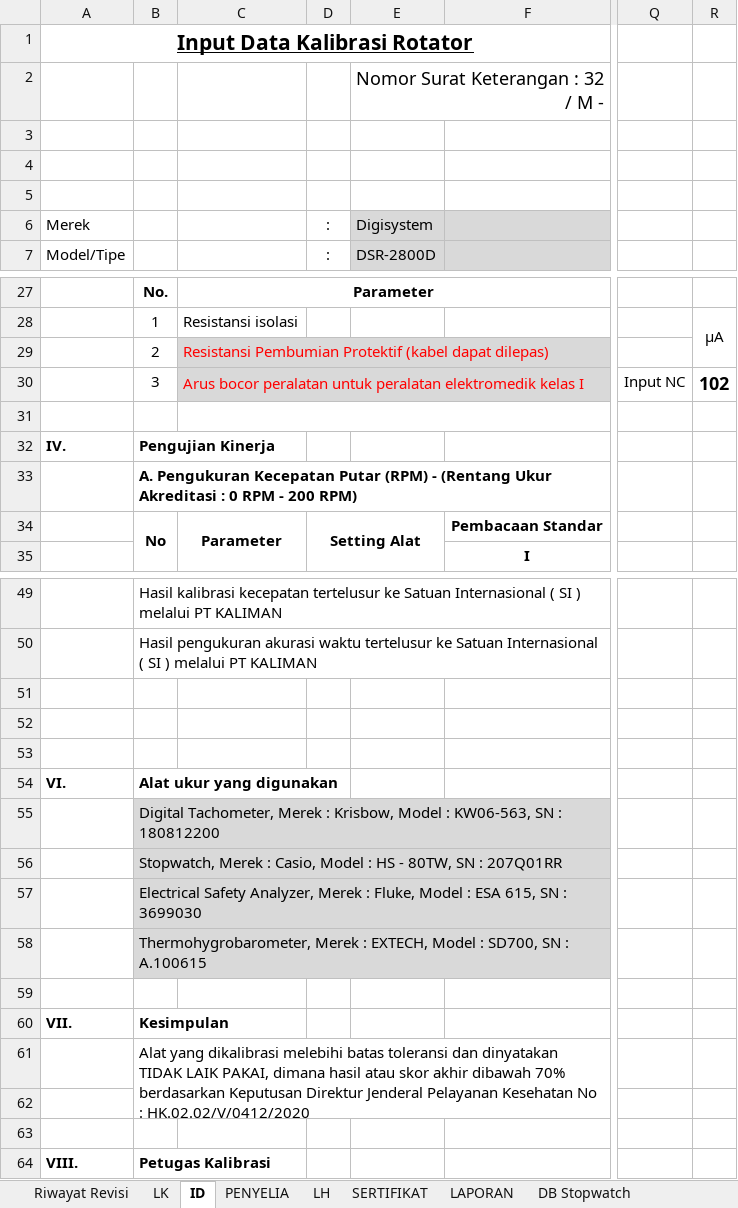
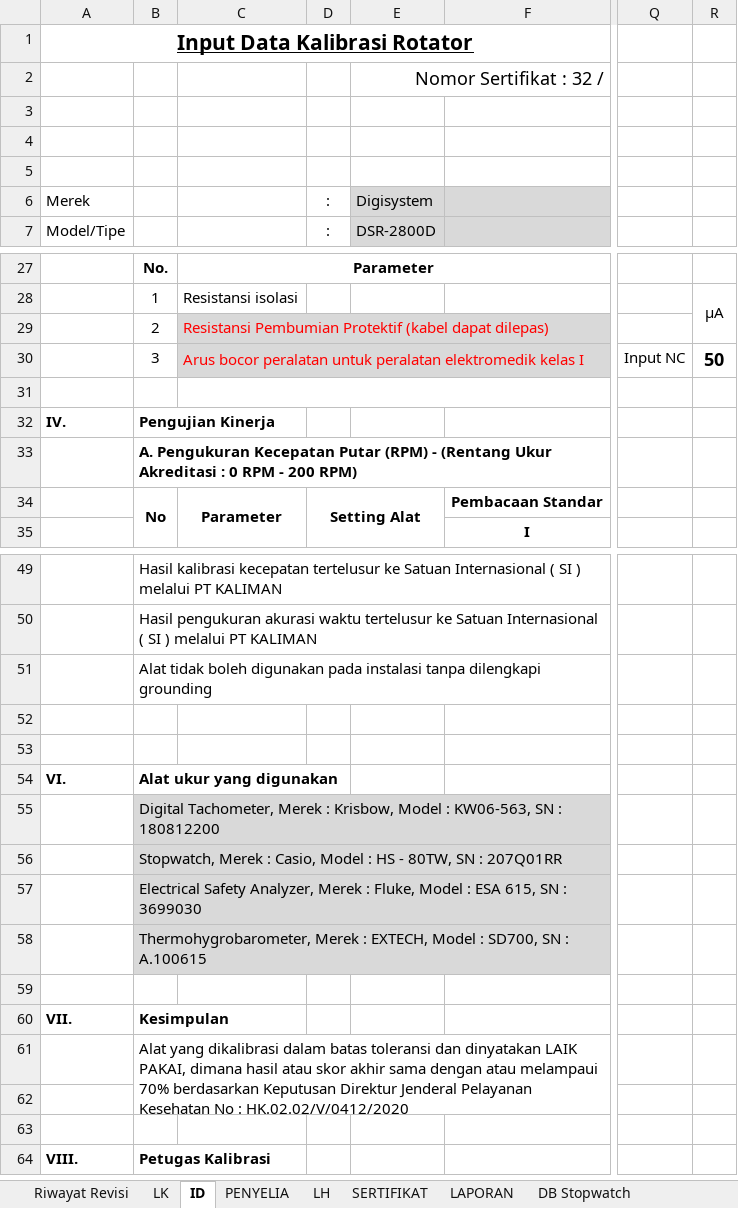
Before and after one commit to syaokifaradisa9/traxel, an Excel workbook: public/excel/Laboratorium_Rotator-Kalibrasi-01-10-23.xlsx, sheet ID, drawn as a sheet; only a part is shown, gaps mark what is left out; values as stored, in another font and other column widths than the file's, no borders; the diff names each change by its address in the sheet, - before the commit and + after, or states it on an @@ line.

```diff
--- a/public/excel/Laboratorium_Rotator-Kalibrasi-01-10-23.xlsx (sheet ID)
+++ b/public/excel/Laboratorium_Rotator-Kalibrasi-01-10-23.xlsx (sheet ID)
-E2: Nomor Surat Keterangan : 32 / M -
+E2: Nomor Sertifikat : 32 /
-R30: 102
+R30: 50
-B51: (empty)
+B51: Alat tidak boleh digunakan pada instalasi tanpa dilengkapi grounding
-B61: …yang dikalibrasi melebihi batas toleransi dan dinyatakan TIDAK LAIK PAKAI, dimana hasil atau skor akhir dibawah 70% berdasarkan…
+B61: …yang dikalibrasi dalam batas toleransi dan dinyatakan LAIK PAKAI, dimana hasil atau skor akhir sama dengan atau melampaui 70% berdasarkan…
```
Also changed, not shown: sheet PENYELIA, sheet LH, sheet LAPORAN, sheet SERTIFIKAT, public/excel/Laboratorium_Rotator-Pengujian-01-10-23.xlsx, public/excel/Stirer-Kalibrasi-01-10-23.xlsx, 3 other files.
